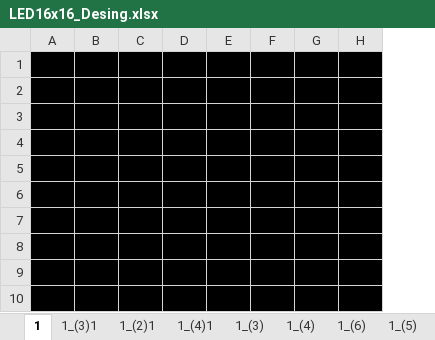
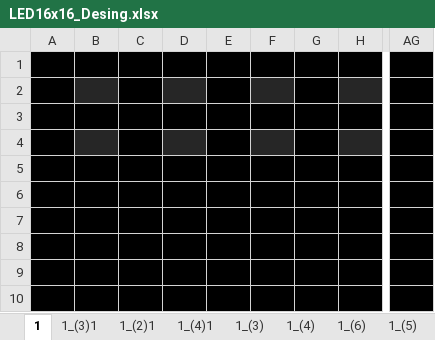
Before and after one commit to Yvxzx/Projekt_DMHS_Wanduhr, an Excel workbook: Planung/LED16x16_Desing.xlsx, sheet 1, drawn as a sheet; only a part is shown, gaps mark what is left out; values as stored, in another font and other column widths than the file's, no borders; conditional formats not drawn; the diff names each change by its address in the sheet, - before the commit and + after, or states it on an @@ line.

```diff
--- a/Planung/LED16x16_Desing.xlsx (sheet 1)
+++ b/Planung/LED16x16_Desing.xlsx (sheet 1)
+column AG, empty
-B2 fill: #000000
+B2 fill: #262626
-D2 fill: #000000
+D2 fill: #262626
-F2 fill: #000000
+F2 fill: #262626
-H2 fill: #000000
+H2 fill: #262626
-B4 fill: #000000
+B4 fill: #262626
-D4 fill: #000000
+D4 fill: #262626
-F4 fill: #000000
+F4 fill: #262626
-H4 fill: #000000
+H4 fill: #262626
```
Also changed, not shown: sheet 1_(4), sheet 1_(3), sheet 1_(5), sheet 1_(6), other sheet tabs, 11 other files.
